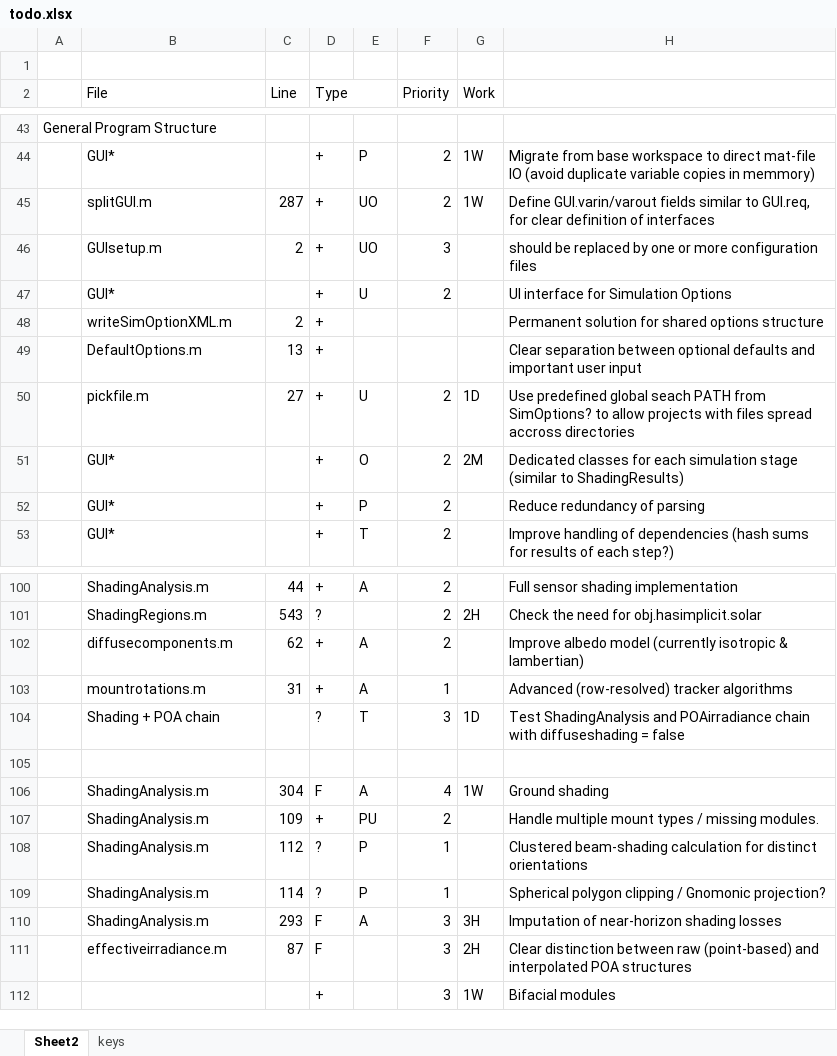
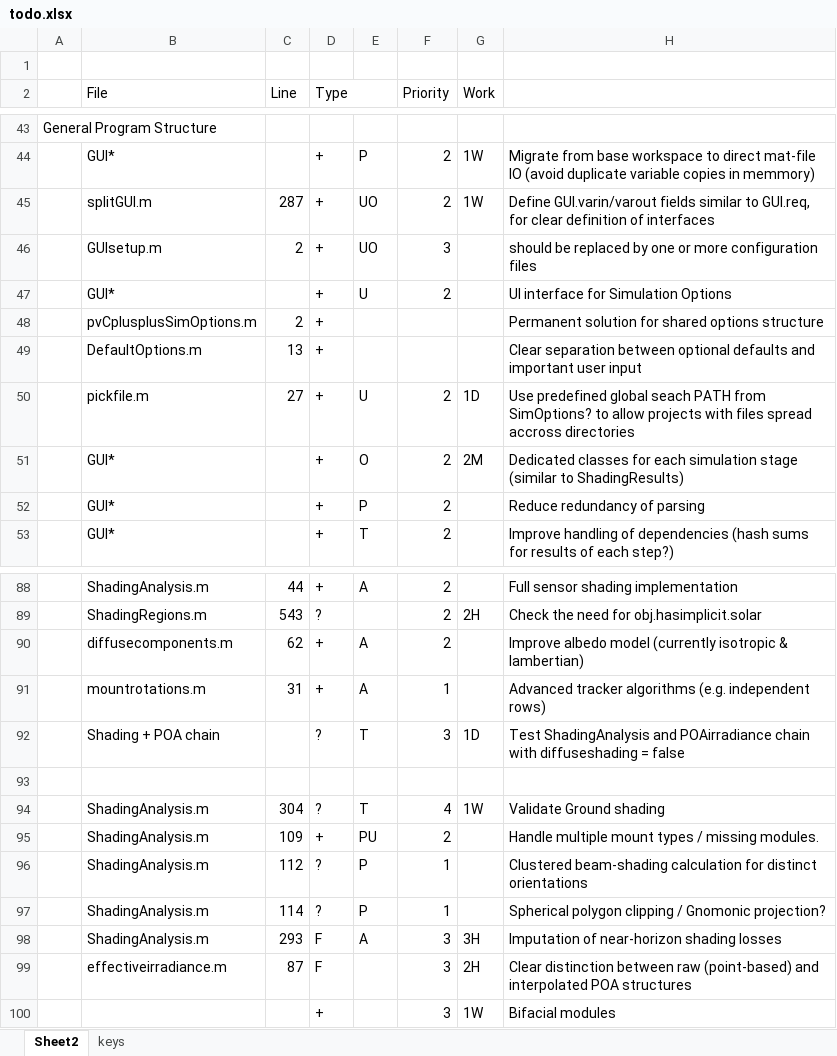
Before and after one commit to martinherrerias/solecito, an Excel workbook: todo.xlsx, sheet Sheet2, drawn as a sheet; only a part is shown, gaps mark what is left out; values as stored, in another font and other column widths than the file's, no cell formats; conditional formats not drawn; addresses are those after the commit; the diff covers the shown part only; the diff names each change by its address in the sheet, - before the commit and + after, or states it on an @@ line.

```diff
--- a/todo.xlsx (sheet Sheet2)
+++ b/todo.xlsx (sheet Sheet2)
-B48 (File): writeSimOptionXML.m
+B48 (File): pvCplusplusSimOptions.m
-H91: Advanced (row-resolved) tracker algorithms
+H91: Advanced tracker algorithms (e.g. independent rows)
-D94 (Type): F
+D94 (Type): ?
-E94: A
+E94: T
-H94: Ground shading
+H94: Validate Ground shading
```
Also changed, not shown: 2 added rows, 14 removed rows and 4 edited cells elsewhere in this sheet, cell formats, 10 other files.
